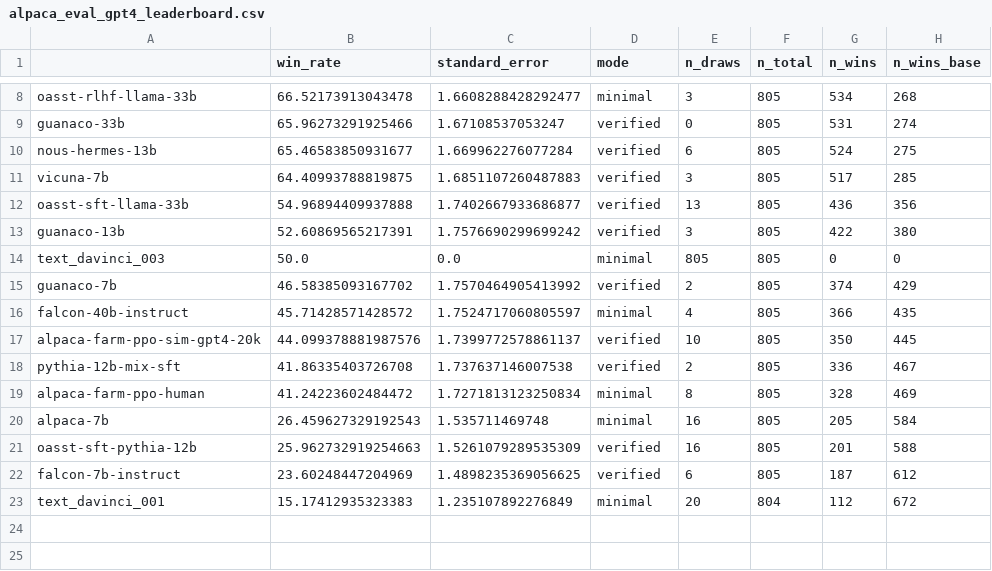
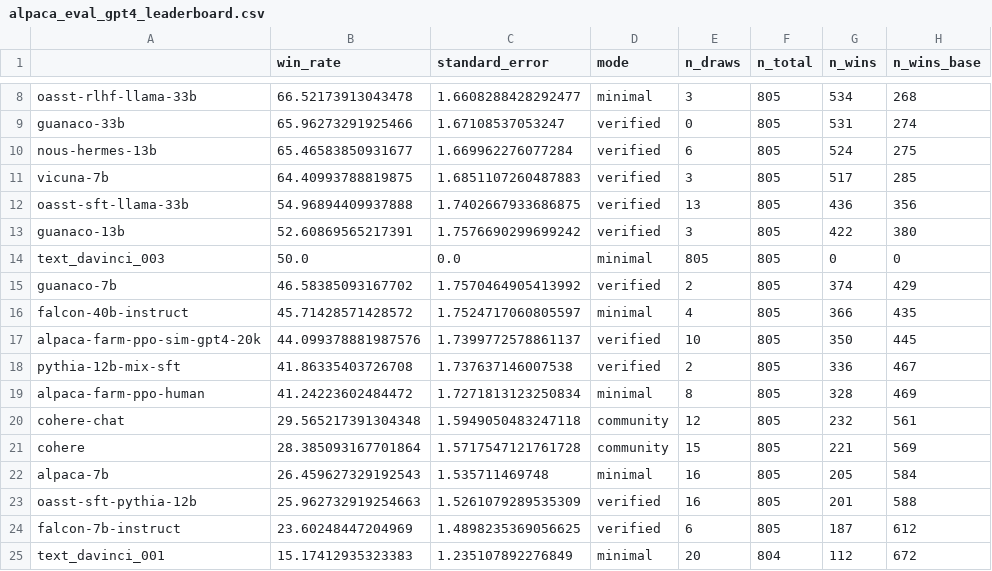
Before and after one commit to tatsu-lab/alpaca_eval, a CSV file: src/alpaca_eval/leaderboards/data_AlpacaEval/alpaca_eval_gpt4_leaderboard.csv, drawn as a sheet; only a part is shown, gaps mark what is left out.

Commit message:
[HYP] eval cohere

```diff
--- a/src/alpaca_eval/leaderboards/data_AlpacaEval/alpaca_eval_gpt4_leaderboard.csv
+++ b/src/alpaca_eval/leaderboards/data_AlpacaEval/alpaca_eval_gpt4_leaderboard.csv
@@ -11,3 +11,3 @@ nous-hermes-13b,65.46583850931677,1.669962276077284,verified,6,805,524,275
 vicuna-7b,64.40993788819875,1.6851107260487883,verified,3,805,517,285
-oasst-sft-llama-33b,54.96894409937888,1.7402667933686877,verified,13,805,436,356
+oasst-sft-llama-33b,54.96894409937888,1.7402667933686875,verified,13,805,436,356
 guanaco-13b,52.60869565217391,1.7576690299699242,verified,3,805,422,380
@@ -19,2 +19,4 @@ pythia-12b-mix-sft,41.86335403726708,1.737637146007538,verified,2,805,336,467
 alpaca-farm-ppo-human,41.24223602484472,1.7271813123250834,minimal,8,805,328,469
+cohere-chat,29.565217391304348,1.5949050483247118,community,12,805,232,561
+cohere,28.385093167701864,1.5717547121761728,community,15,805,221,569
 alpaca-7b,26.459627329192543,1.535711469748,minimal,16,805,205,584
```
Also changed, not shown: src/alpaca_eval/leaderboards/data_AlpacaEval/claude_leaderboard.csv.
